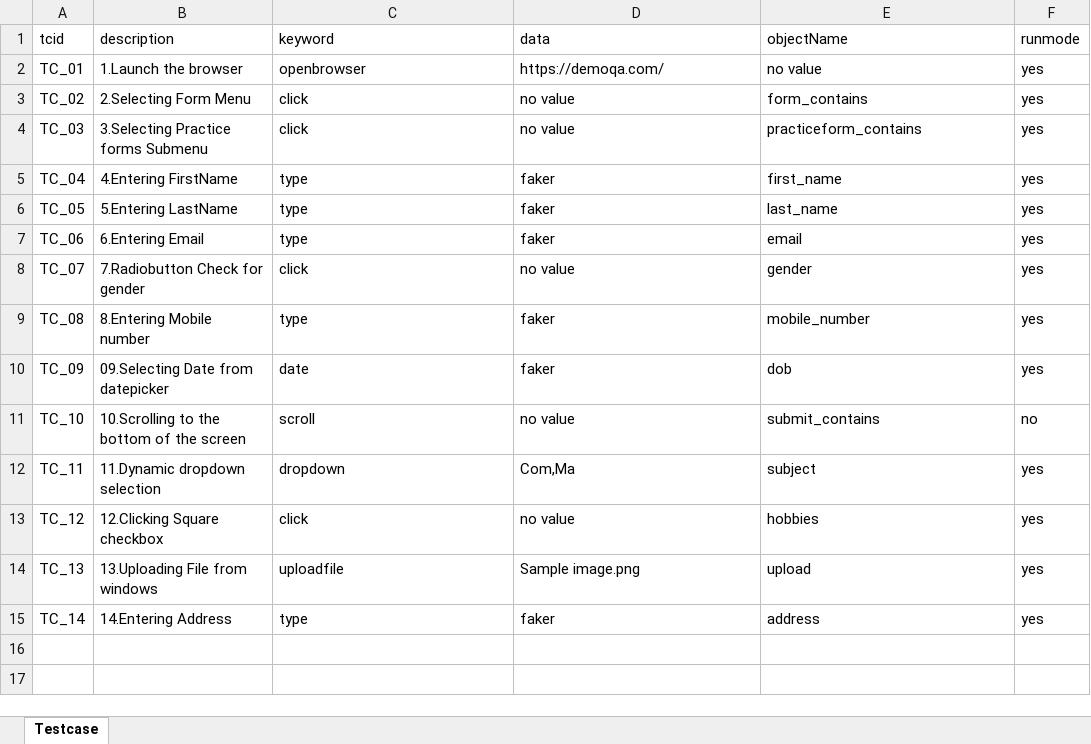
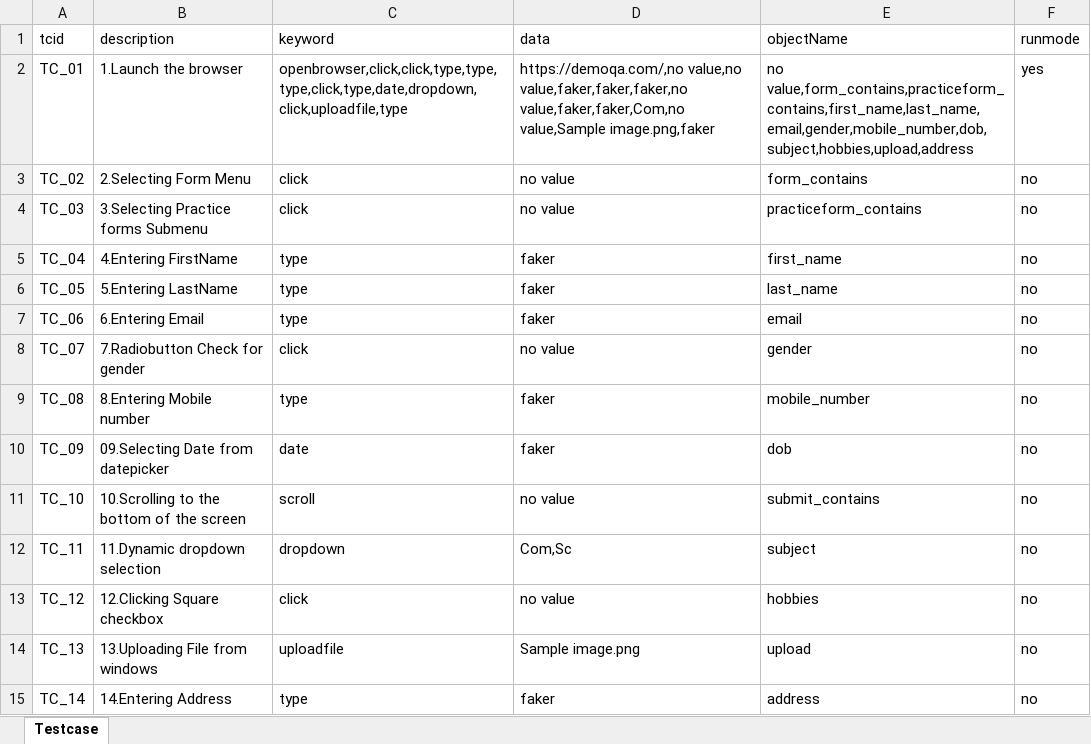
Before and after one commit to Priya122796/Cypress-running-code, an Excel workbook: TestcaseSuite.xlsx, sheet Testcase, drawn as a sheet; values as stored, in another font and other column widths than the file's, no borders; the diff names each change by its address in the sheet, - before the commit and + after, or states it on an @@ line.

Commit message:
Commit on 13/6
Commit  for multiple Keywords , data and objectives

```diff
--- a/TestcaseSuite.xlsx (sheet Testcase)
+++ b/TestcaseSuite.xlsx (sheet Testcase)
-C2 (keyword): openbrowser
+C2 (keyword): openbrowser,click,click,type,type,type,click,type,date,dropdown,click,uploadfile,type
-D2 (data): https://demoqa.com/
+D2 (data): https://demoqa.com/,no value,no value,faker,faker,faker,no value,faker,faker,Com,no value,Sample image.png,faker
-E2 (objectName): no value
+E2 (objectName): no value,form_contains,practiceform_contains,first_name,last_name,email,gender,mobile_number,dob,subject,hobbies,upload,address
-F3:F10 (runmode): yes
+F3:F10 (runmode): no
-D12 (data): Com,Ma
+D12 (data): Com,Sc
-F12:F15 (runmode): yes
+F12:F15 (runmode): no
```
Also changed, not shown: 5 other files.
